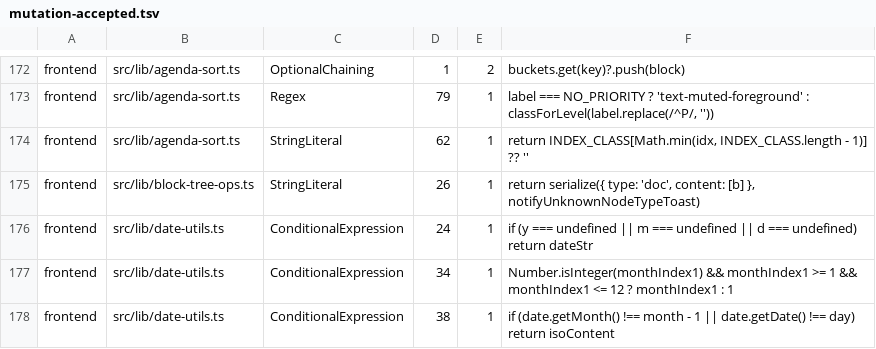
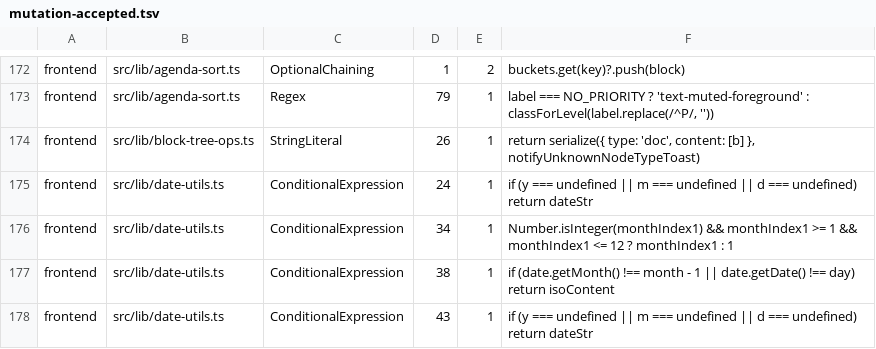
Before and after one commit to jfolcini/agaric, a TSV file: mutation-accepted.tsv, drawn as a sheet; only a part is shown, gaps mark what is left out; the shorter side is filled out with more unchanged rows; the diff names each change by its address in the sheet, - before the commit and + after, or states it on an @@ line.

```diff
--- a/mutation-accepted.tsv
+++ b/mutation-accepted.tsv
-row 174: frontend | src/lib/agenda-sort.ts | StringLiteral | 62 | 1 | return INDEX_CLASS[Math.min(idx, INDEX_CLASS.length - 1)] ?? ''
```
Also changed, not shown: 2 other files.
